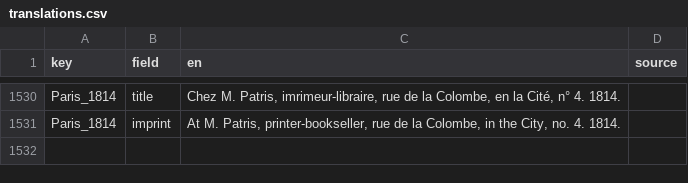
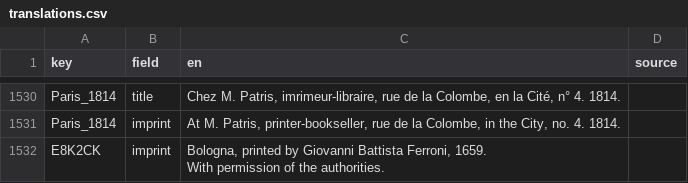
Before and after one commit to Euclides-EM/commentaria-hub, a CSV file: ocrflow/store/items_metadata/translations.csv, drawn as a sheet; only a part is shown, gaps mark what is left out; the diff covers the shown part only.

```diff
--- a/ocrflow/store/items_metadata/translations.csv
+++ b/ocrflow/store/items_metadata/translations.csv
@@ -9877 +9877,3 @@ Paris_1814,title,"Chez M. Patris, imrimeur-libraire, rue de la Colombe, en la Ci
 Paris_1814,imprint,"At M. Patris, printer-bookseller, rue de la Colombe, in the City, no. 4. 1814.",
+E8K2CK,imprint,"Bologna, printed by Giovanni Battista Ferroni, 1659.
+With permission of the authorities.",
```
Also changed, not shown: 1 added row elsewhere in this file, ocrflow/store/items_metadata/items_print.csv, ocrflow/store/items_metadata/paratext_transcriptions.csv, 3 other files.
